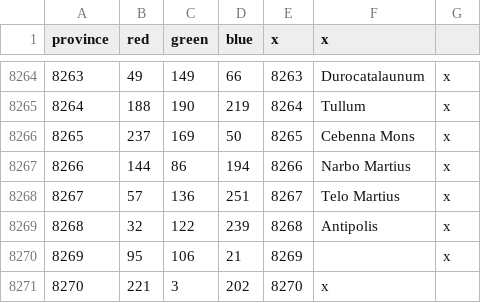
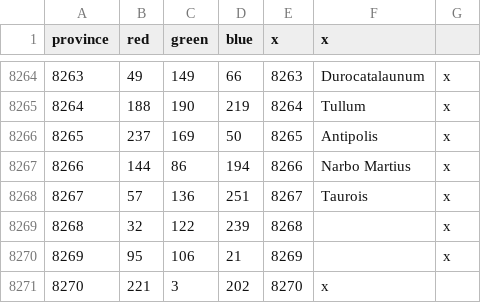
Before and after one commit to The-Triumvirate/Imperium-Universalis, a CSV file: map/definition.csv, drawn as a sheet; only a part is shown, gaps mark what is left out.

```diff
--- a/map/definition.csv
+++ b/map/definition.csv
@@ -8265,6 +8265,6 @@ province;red;green;blue;x;x
 8264;188;190;219;8264;Tullum;x
-8265;237;169;50;8265;Cebenna Mons;x
+8265;237;169;50;8265;Antipolis;x
 8266;144;86;194;8266;Narbo Martius;x
-8267;57;136;251;8267;Telo Martius;x
-8268;32;122;239;8268;Antipolis;x
+8267;57;136;251;8267;Taurois;x
+8268;32;122;239;8268;;x
 8269;95;106;21;8269;;x
```
Also changed, not shown: 10 other files.
